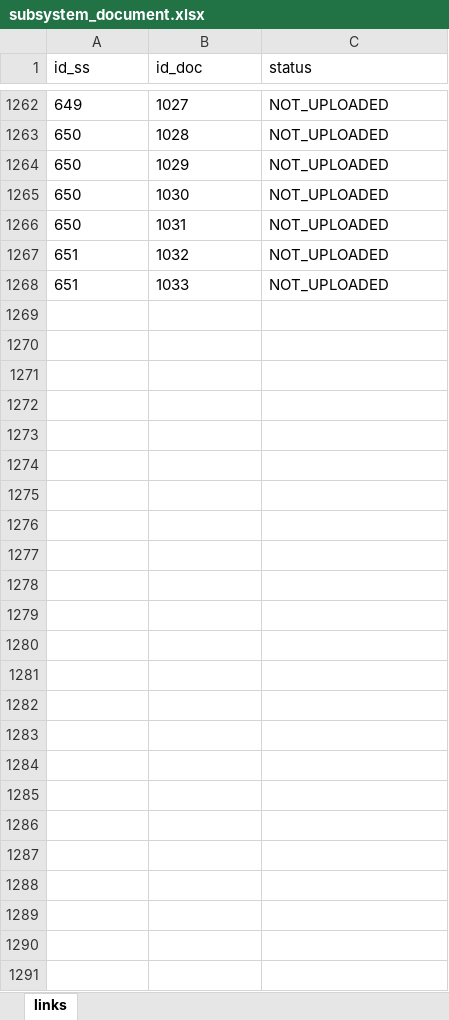
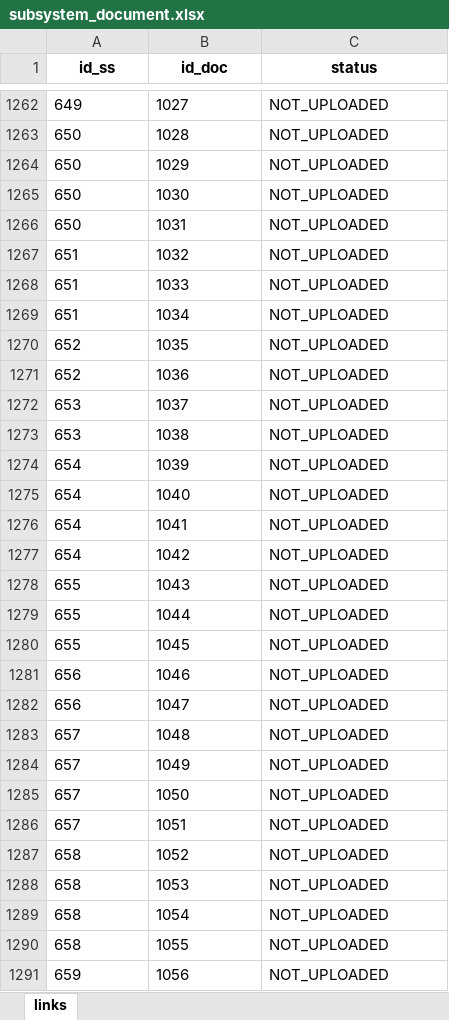
Before and after one commit to lucasrucu/rcc-sign_certificates, an Excel workbook: data/db/subsystem_document.xlsx, sheet links, drawn as a sheet; only a part is shown, gaps mark what is left out; values as stored, in another font and other column widths than the file's, no borders; the diff names each change by its address in the sheet, - before the commit and + after, or states it on an @@ line.

```diff
--- a/data/db/subsystem_document.xlsx (sheet links)
+++ b/data/db/subsystem_document.xlsx (sheet links)
@@ A1:C1 bold: off → on, alignment: left → center @@
+row 1269: 651 | 1034 | NOT_UPLOADED
+row 1270: 652 | 1035 | NOT_UPLOADED
+row 1271: 652 | 1036 | NOT_UPLOADED
+row 1272: 653 | 1037 | NOT_UPLOADED
+row 1273: 653 | 1038 | NOT_UPLOADED
+row 1274: 654 | 1039 | NOT_UPLOADED
+row 1275: 654 | 1040 | NOT_UPLOADED
+row 1276: 654 | 1041 | NOT_UPLOADED
+row 1277: 654 | 1042 | NOT_UPLOADED
+row 1278: 655 | 1043 | NOT_UPLOADED
+row 1279: 655 | 1044 | NOT_UPLOADED
+row 1280: 655 | 1045 | NOT_UPLOADED
+row 1281: 656 | 1046 | NOT_UPLOADED
+row 1282: 656 | 1047 | NOT_UPLOADED
+row 1283: 657 | 1048 | NOT_UPLOADED
+row 1284: 657 | 1049 | NOT_UPLOADED
+row 1285: 657 | 1050 | NOT_UPLOADED
+row 1286: 657 | 1051 | NOT_UPLOADED
+row 1287: 658 | 1052 | NOT_UPLOADED
+row 1288: 658 | 1053 | NOT_UPLOADED
+row 1289: 658 | 1054 | NOT_UPLOADED
+row 1290: 658 | 1055 | NOT_UPLOADED
+row 1291: 659 | 1056 | NOT_UPLOADED
```
Also changed, not shown: data/db/documents.xlsx, data/db/subsystems.xlsx, 3 other files.
